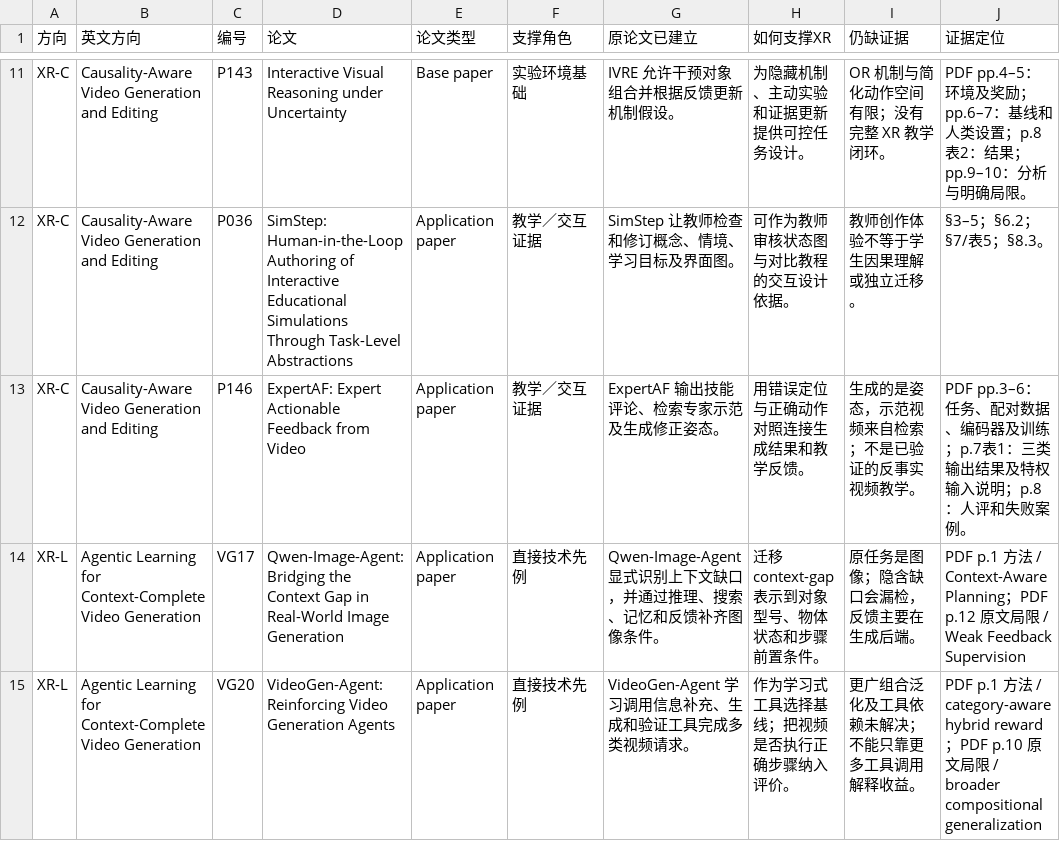
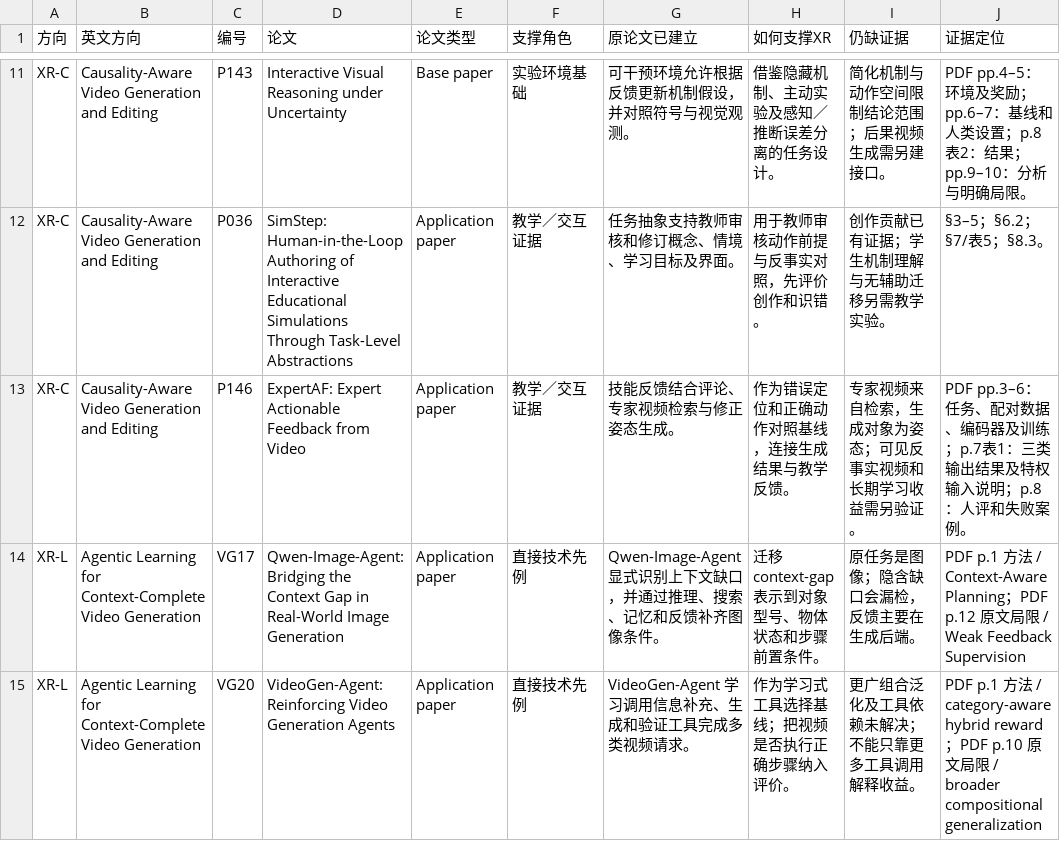
Before and after one commit to SoniaSuns/soniasuns.github.io, a CSV file: topics/downloads/xr-support.csv, drawn as a sheet; only a part is shown, gaps mark what is left out; the diff covers the shown part only; the diff names each change by its address in the sheet, - before the commit and + after, or states it on an @@ line.

```diff
--- a/topics/downloads/xr-support.csv
+++ b/topics/downloads/xr-support.csv
-G11 (原论文已建立): IVRE 允许干预对象组合并根据反馈更新机制假设。
+G11 (原论文已建立): 可干预环境允许根据反馈更新机制假设，并对照符号与视觉观测。
-H11 (如何支撑XR): 为隐藏机制、主动实验和证据更新提供可控任务设计。
+H11 (如何支撑XR): 借鉴隐藏机制、主动实验及感知／推断误差分离的任务设计。
-I11 (仍缺证据): OR 机制与简化动作空间有限；没有完整 XR 教学闭环。
+I11 (仍缺证据): 简化机制与动作空间限制结论范围；后果视频生成需另建接口。
-G12 (原论文已建立): SimStep 让教师检查和修订概念、情境、学习目标及界面图。
+G12 (原论文已建立): 任务抽象支持教师审核和修订概念、情境、学习目标及界面。
-H12 (如何支撑XR): 可作为教师审核状态图与对比教程的交互设计依据。
+H12 (如何支撑XR): 用于教师审核动作前提与反事实对照，先评价创作和识错。
-I12 (仍缺证据): 教师创作体验不等于学生因果理解或独立迁移。
+I12 (仍缺证据): 创作贡献已有证据；学生机制理解与无辅助迁移另需教学实验。
-G13 (原论文已建立): ExpertAF 输出技能评论、检索专家示范及生成修正姿态。
+G13 (原论文已建立): 技能反馈结合评论、专家视频检索与修正姿态生成。
-H13 (如何支撑XR): 用错误定位与正确动作对照连接生成结果和教学反馈。
+H13 (如何支撑XR): 作为错误定位和正确动作对照基线，连接生成结果与教学反馈。
-I13 (仍缺证据): 生成的是姿态，示范视频来自检索；不是已验证的反事实视频教学。
+I13 (仍缺证据): 专家视频来自检索，生成对象为姿态；可见反事实视频和长期学习收益需另验证。
```
Also changed, not shown: 30 edited cells elsewhere in this file, topics/downloads/aigc-support.csv, topics/downloads/papers.csv, 14 other files.
